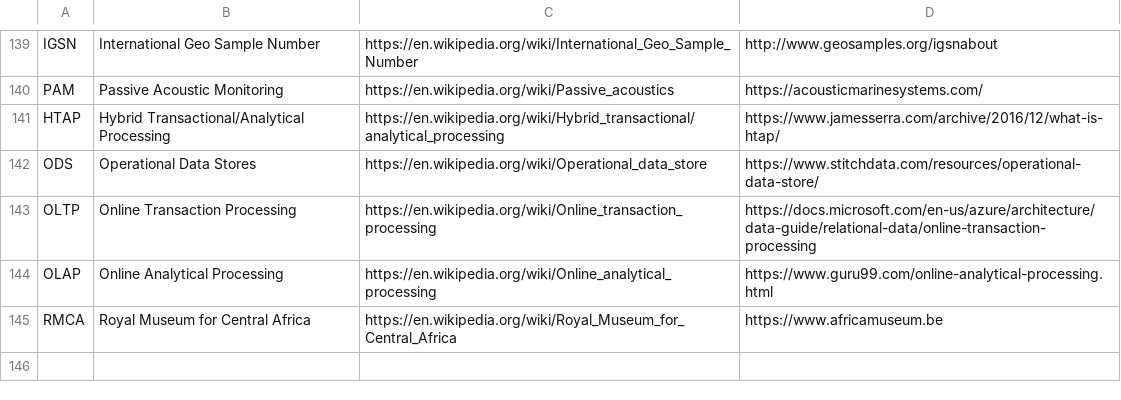
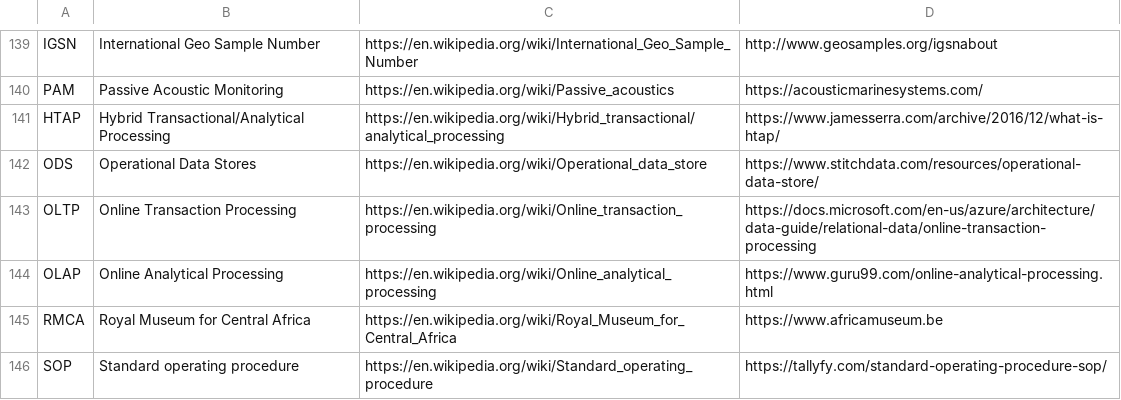
Before and after one commit to PietrH/AbbreviationsAndAcronyms, a CSV file: Abbreviations_and_Acronyms.csv, drawn as a sheet; only a part is shown, gaps mark what is left out.

Commit message:
Update Abbreviations_and_Acronyms.csv

```diff
--- a/Abbreviations_and_Acronyms.csv
+++ b/Abbreviations_and_Acronyms.csv
@@ -145 +145,2 @@ OLAP,Online Analytical Processing,https://en.wikipedia.org/wiki/Online_analytica
 RMCA,Royal Museum for Central Africa,https://en.wikipedia.org/wiki/Royal_Museum_for_Central_Africa,https://www.africamuseum.be
+SOP,Standard operating procedure,https://en.wikipedia.org/wiki/Standard_operating_procedure,https://tallyfy.com/standard-operating-procedure-sop/
```
